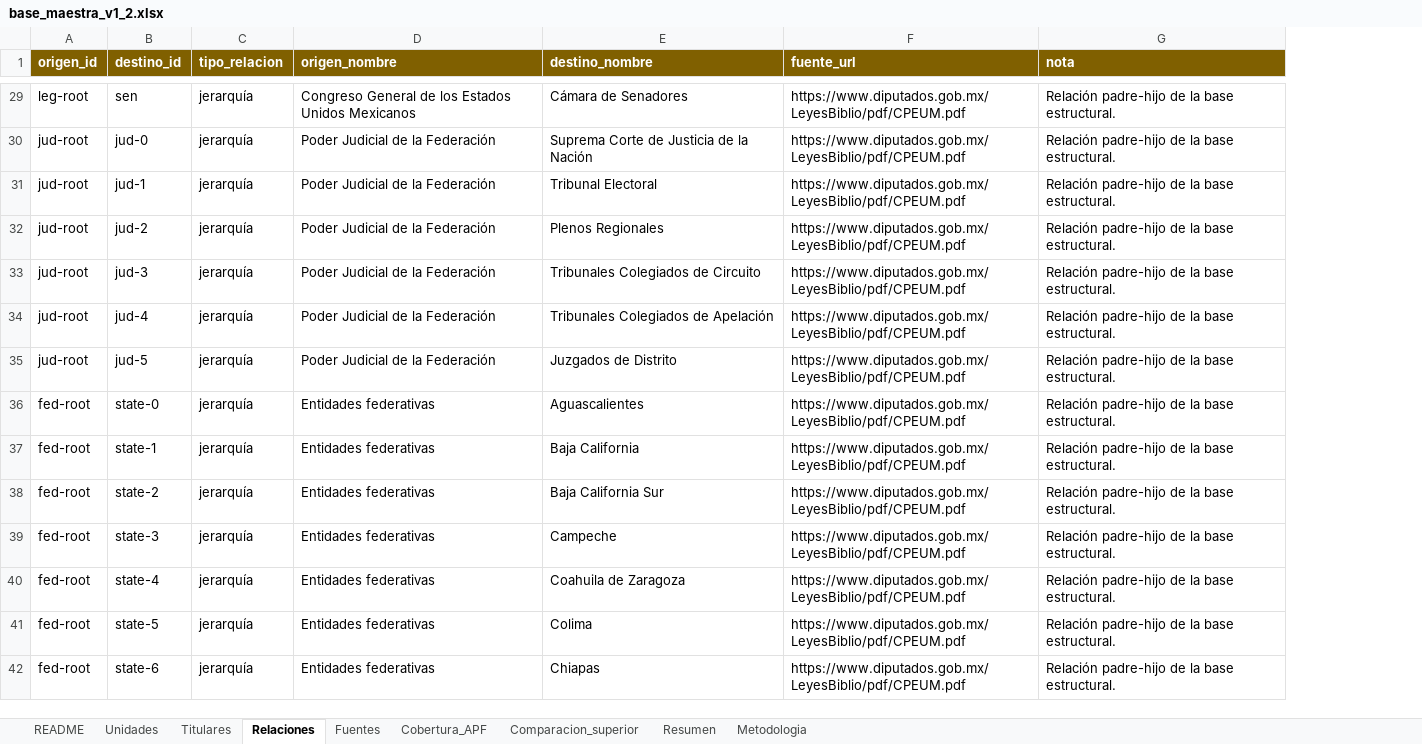
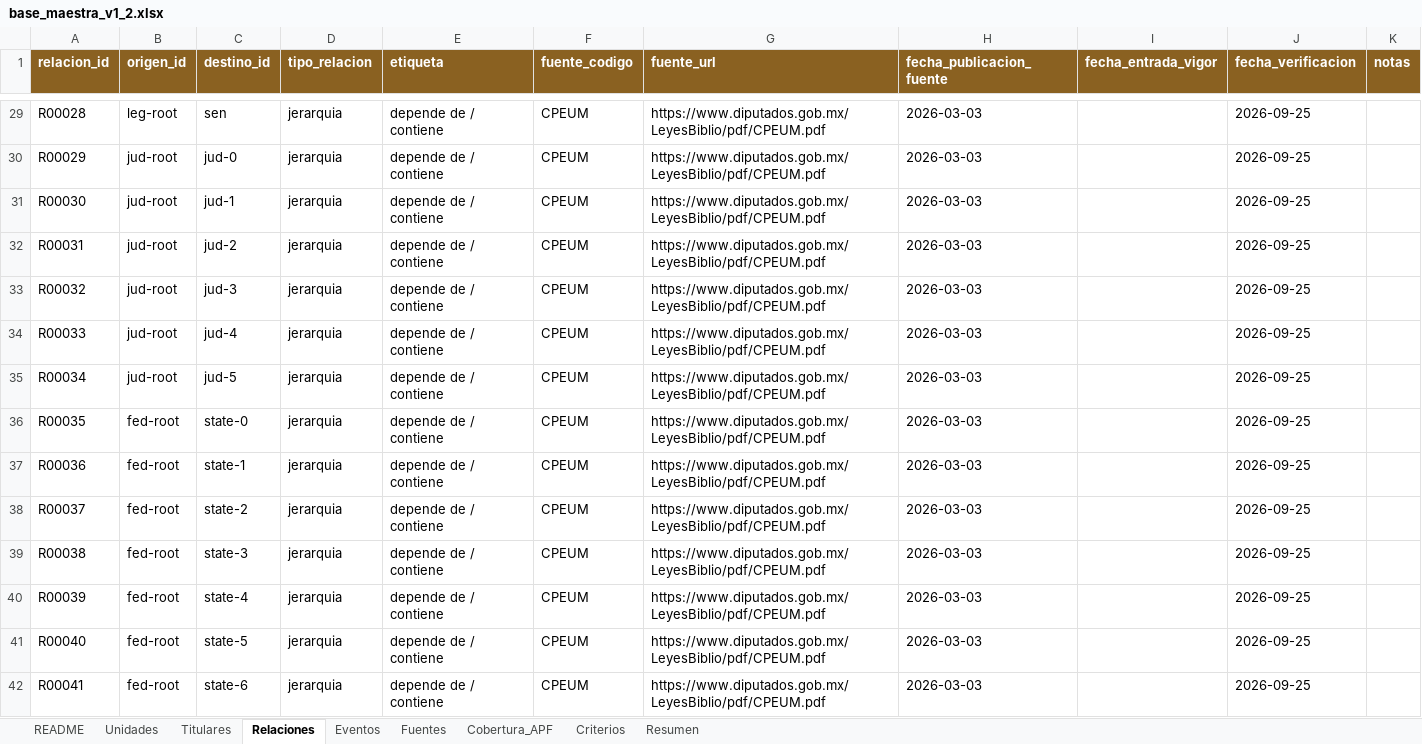
Before and after one commit to bustiflavia-prog/mapa-estado-mexicano, an Excel workbook: base_maestra_v1_2.xlsx, sheet Relaciones, drawn as a sheet; only a part is shown, gaps mark what is left out; values as stored, in another font and other column widths than the file's, no borders; table styles not drawn; removed rows and columns are numbered as before the commit, all else as after; the diff covers the shown part only; the diff names each change by its address in the sheet, - before the commit and + after, or states it on an @@ line.

```diff
--- a/base_maestra_v1_2.xlsx (sheet Relaciones)
+++ b/base_maestra_v1_2.xlsx (sheet Relaciones)
-sheet tab: Comparacion_superior
-sheet tab: Metodologia
+sheet tab: Eventos
+sheet tab: Criterios
+column A (relacion_id), rows 29-42: R00028 | R00029 | R00030 | R00031 | R00032 | R00033 | R00034 | R00035 | R00036 | R00037 | R00038 | R00039 | R00040 | R00041
-column D (origen_nombre), rows 29-42: Congreso General de los Estados Unidos Mexicanos | Poder Judicial de la Federación | Poder Judicial de la Federación | Poder Judicial de la Federación | Poder Judicial de la Federación | Poder Judicial de la Federación | Poder Judicial de la Federación | Entidades federativas | Entidades federativas | Entidades federativas | Entidades federativas | Entidades federativas | Entidades federativas | Entidades federativas
-column E (destino_nombre), rows 29-42: Cámara de Senadores | Suprema Corte de Justicia de la Nación | Tribunal Electoral | Plenos Regionales | Tribunales Colegiados de Circuito | Tribunales Colegiados de Apelación | Juzgados de Distrito | Aguascalientes | Baja California | Baja California Sur | Campeche | Coahuila de Zaragoza | Colima | Chiapas
+column E (etiqueta), rows 29-42: all depende de / contiene
+column F (fuente_codigo), rows 29-42: all CPEUM
-column G (nota), rows 29-42: all Relación padre-hijo de la base estructural.
+column H (fecha_publicacion_fuente), rows 29-42: all 2026-03-03
+column I (fecha_entrada_vigor), empty
+column J (fecha_verificacion), rows 29-42: all 2026-09-25
+column K (notas), empty
-B1:D1 fill: #806000
+B1:D1 fill: #8A6121
-G1 fill: #806000
+G1 fill: #8A6121
-D29:D42 (tipo_relacion): jerarquía
+D29:D42 (tipo_relacion): jerarquia
```
Also changed, not shown: 1001 edited cells elsewhere in this sheet, sheet Unidades, sheet Titulares, sheet Resumen, sheet README, sheet Cobertura_APF, sheet Fuentes, charts or pictures, 12 other files.
